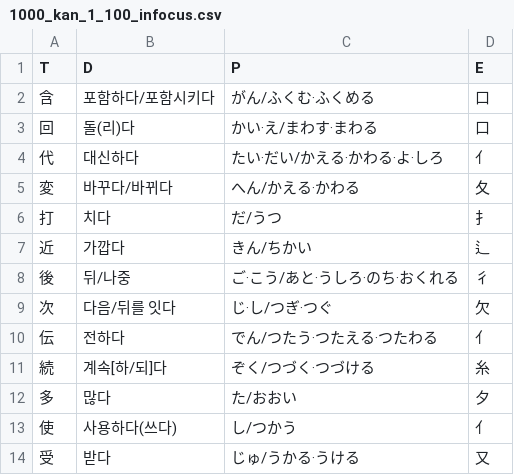
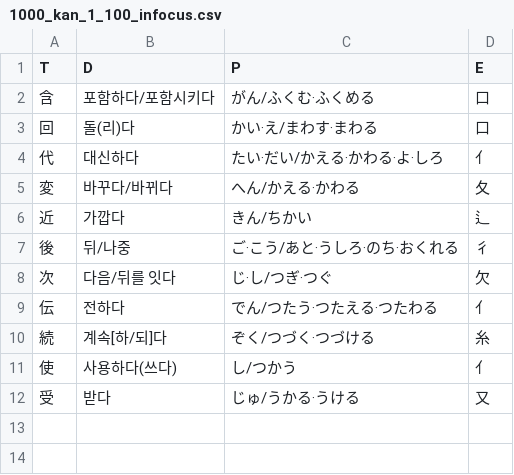
Before and after one commit to ghdwpaks/jlpt_word, a CSV file: 1000/1000_kan_1_100_infocus.csv, drawn as a sheet.

```diff
--- a/1000/1000_kan_1_100_infocus.csv
+++ b/1000/1000_kan_1_100_infocus.csv
@@ -5,3 +5,2 @@ T,D,P,E
 "変","바꾸다/바뀌다","へん/かえる·かわる","夂"
-"打","치다","だ/うつ","扌"
 "近","가깝다","きん/ちかい","辶"
@@ -11,3 +10,2 @@ T,D,P,E
 "続","계속[하/되]다","ぞく/つづく·つづける","糸"
-"多","많다","た/おおい","夕"
 "使","사용하다(쓰다)","し/つかう","亻"
```
Also changed, not shown: 1000/1000_kan_1_20.csv, 1000/1000_word_1_100.csv, 6 other files.
